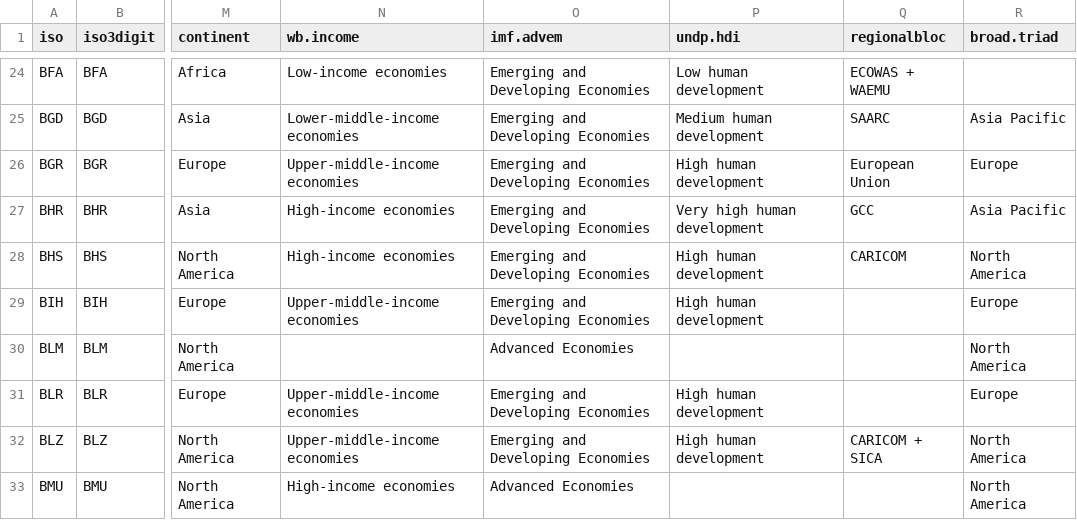
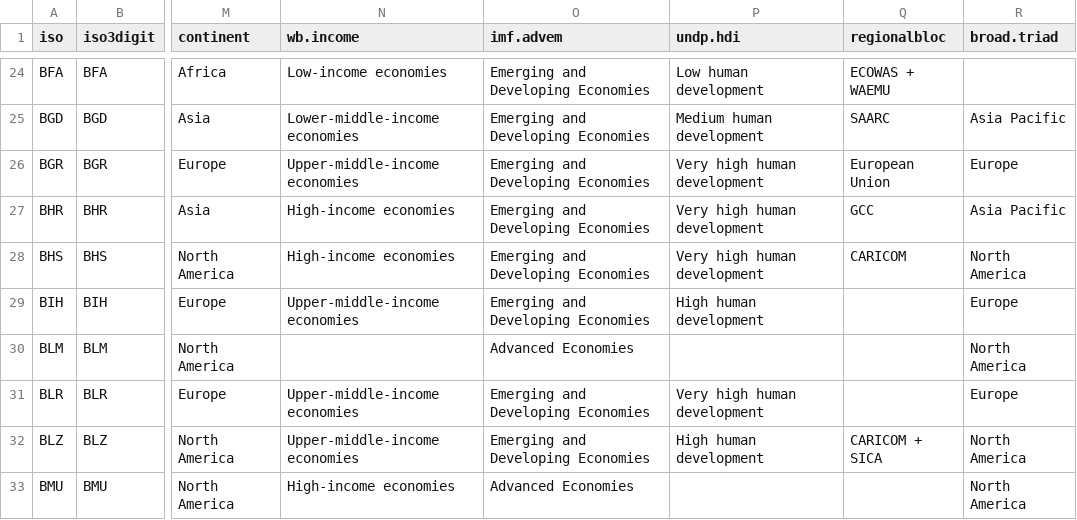
Before and after one commit to carolinebastian/matchcountry, a CSV file: inst/extdata/countrydata.csv, drawn as a sheet; only a part is shown, gaps mark what is left out; the diff covers the shown part only; the diff names each change by its address in the sheet, - before the commit and + after, or states it on an @@ line.

Commit message:
updated "undp.hdi"
adjusted HDI rankings based upon HDI 2019 report (2018 data), found here: http://hdr.undp.org/sites/default/files/hdr2019.pdf
index ranking found here: http://hdr.undp.org/en/content/2019-human-development-index-ranking

```diff
--- a/inst/extdata/countrydata.csv
+++ b/inst/extdata/countrydata.csv
-P26 (undp.hdi): High human development
+P26 (undp.hdi): Very high human development
-P28 (undp.hdi): High human development
+P28 (undp.hdi): Very high human development
-P31 (undp.hdi): High human development
+P31 (undp.hdi): Very high human development
```
Also changed, not shown: 25 edited cells elsewhere in this file.
